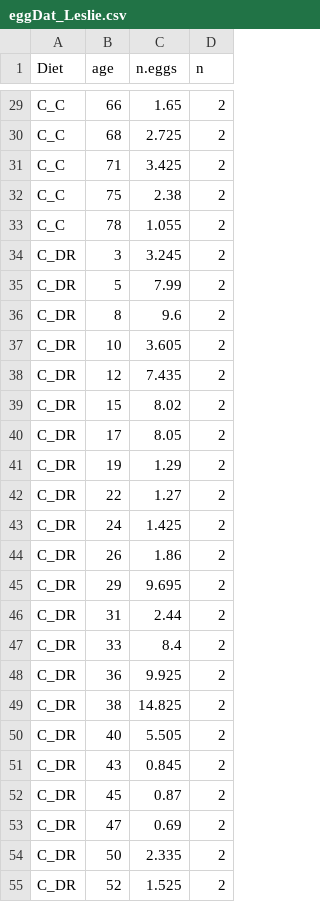
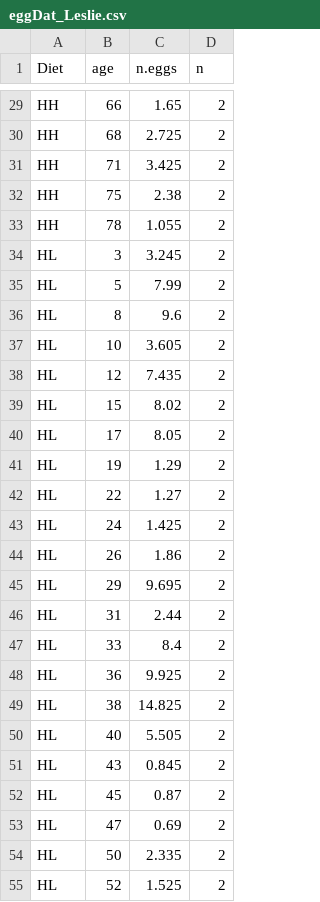
Before and after one commit to nochet/early_experience, a CSV file: processed/eggDat_Leslie.csv, drawn as a sheet; only a part is shown, gaps mark what is left out; the diff covers the shown part only.

```diff
--- a/processed/eggDat_Leslie.csv
+++ b/processed/eggDat_Leslie.csv
@@ -29,27 +29,27 @@
-"C_C",66,1.65,2
-"C_C",68,2.725,2
-"C_C",71,3.425,2
-"C_C",75,2.38,2
-"C_C",78,1.055,2
-"C_DR",3,3.245,2
-"C_DR",5,7.99,2
-"C_DR",8,9.6,2
-"C_DR",10,3.605,2
-"C_DR",12,7.435,2
-"C_DR",15,8.02,2
-"C_DR",17,8.05,2
-"C_DR",19,1.29,2
-"C_DR",22,1.27,2
-"C_DR",24,1.425,2
-"C_DR",26,1.86,2
-"C_DR",29,9.695,2
-"C_DR",31,2.44,2
-"C_DR",33,8.4,2
-"C_DR",36,9.925,2
-"C_DR",38,14.825,2
-"C_DR",40,5.505,2
-"C_DR",43,0.845,2
-"C_DR",45,0.87,2
-"C_DR",47,0.69,2
-"C_DR",50,2.335,2
-"C_DR",52,1.525,2
+"HH",66,1.65,2
+"HH",68,2.725,2
+"HH",71,3.425,2
+"HH",75,2.38,2
+"HH",78,1.055,2
+"HL",3,3.245,2
+"HL",5,7.99,2
+"HL",8,9.6,2
+"HL",10,3.605,2
+"HL",12,7.435,2
+"HL",15,8.02,2
+"HL",17,8.05,2
+"HL",19,1.29,2
+"HL",22,1.27,2
+"HL",24,1.425,2
+"HL",26,1.86,2
+"HL",29,9.695,2
+"HL",31,2.44,2
+"HL",33,8.4,2
+"HL",36,9.925,2
+"HL",38,14.825,2
+"HL",40,5.505,2
+"HL",43,0.845,2
+"HL",45,0.87,2
+"HL",47,0.69,2
+"HL",50,2.335,2
+"HL",52,1.525,2
```
Also changed, not shown: 101 edited cells elsewhere in this file, processed/SummarySurvModel_larvAdulSex.csv, processed/quantiles.csv, 13 other files.
